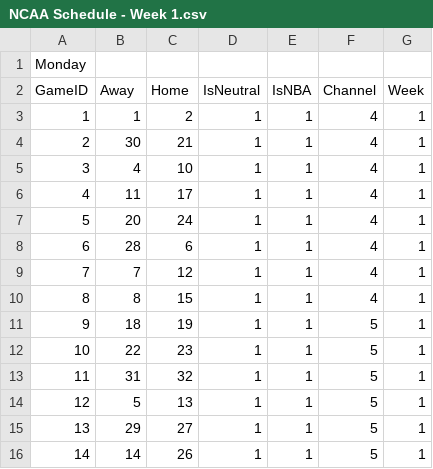
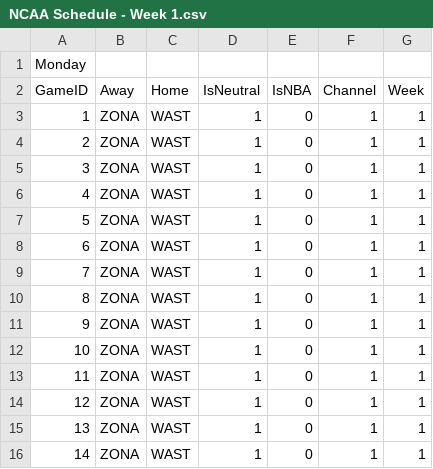
Before and after one commit to CalebRose/SimBBAv3, a CSV file: NCAA Schedule - Week 1.csv, drawn as a sheet; only a part is shown; the diff covers the shown part only.

```diff
--- a/NCAA Schedule - Week 1.csv
+++ b/NCAA Schedule - Week 1.csv
@@ -2,15 +2,15 @@ Monday,,,,,,
 GameID,Away,Home,IsNeutral,IsNBA,Channel,Week
-1,1,2,1,1,4,1
-2,30,21,1,1,4,1
-3,4,10,1,1,4,1
-4,11,17,1,1,4,1
-5,20,24,1,1,4,1
-6,28,6,1,1,4,1
-7,7,12,1,1,4,1
-8,8,15,1,1,4,1
-9,18,19,1,1,5,1
-10,22,23,1,1,5,1
-11,31,32,1,1,5,1
-12,5,13,1,1,5,1
-13,29,27,1,1,5,1
-14,14,26,1,1,5,1
+1,ZONA,WAST,1,0,1,1
+2,ZONA,WAST,1,0,1,1
+3,ZONA,WAST,1,0,1,1
+4,ZONA,WAST,1,0,1,1
+5,ZONA,WAST,1,0,1,1
+6,ZONA,WAST,1,0,1,1
+7,ZONA,WAST,1,0,1,1
+8,ZONA,WAST,1,0,1,1
+9,ZONA,WAST,1,0,1,1
+10,ZONA,WAST,1,0,1,1
+11,ZONA,WAST,1,0,1,1
+12,ZONA,WAST,1,0,1,1
+13,ZONA,WAST,1,0,1,1
+14,ZONA,WAST,1,0,1,1
```
Also changed, not shown: 8 edited cells elsewhere in this file, 4 other files.
